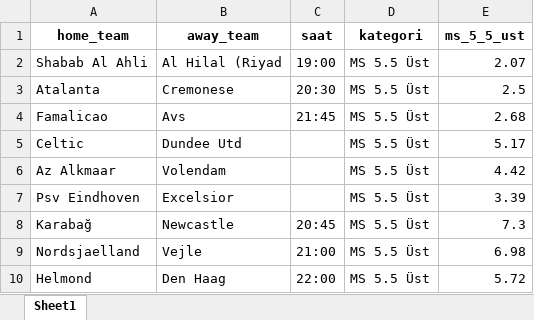
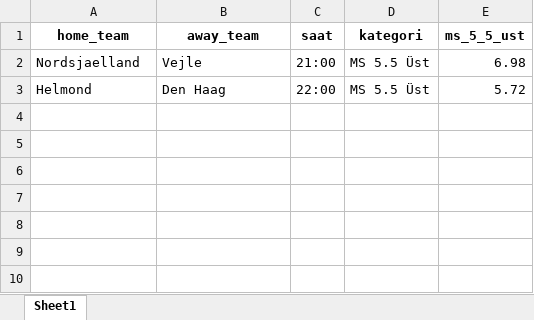
Before and after one commit to camelbox27-lab/oddsybot, an Excel workbook: filtered/gunun_surprizleri_20.02.2026.xlsx, sheet Sheet1, drawn as a sheet; values as stored, in another font and other column widths than the file's, no borders; the diff names each change by its address in the sheet, - before the commit and + after, or states it on an @@ line.

```diff
--- a/filtered/gunun_surprizleri_20.02.2026.xlsx (sheet Sheet1)
+++ b/filtered/gunun_surprizleri_20.02.2026.xlsx (sheet Sheet1)
-row 2: Shabab Al Ahli | Al Hilal (Riyad | 19:00 | MS 5.5 Üst | 2.07
-row 3: Atalanta | Cremonese | 20:30 | MS 5.5 Üst | 2.5
-row 4: Famalicao | Avs | 21:45 | MS 5.5 Üst | 2.68
-row 5: Celtic | Dundee Utd |  | MS 5.5 Üst | 5.17
-row 6: Az Alkmaar | Volendam |  | MS 5.5 Üst | 4.42
-row 7: Psv Eindhoven | Excelsior |  | MS 5.5 Üst | 3.39
-row 8: Karabağ | Newcastle | 20:45 | MS 5.5 Üst | 7.3
```
Also changed, not shown: filtered/gunun_tercihleri_20.02.2026.xlsx, filtered/ilk_yari_gol_20.02.2026.xlsx, 17 other files.
